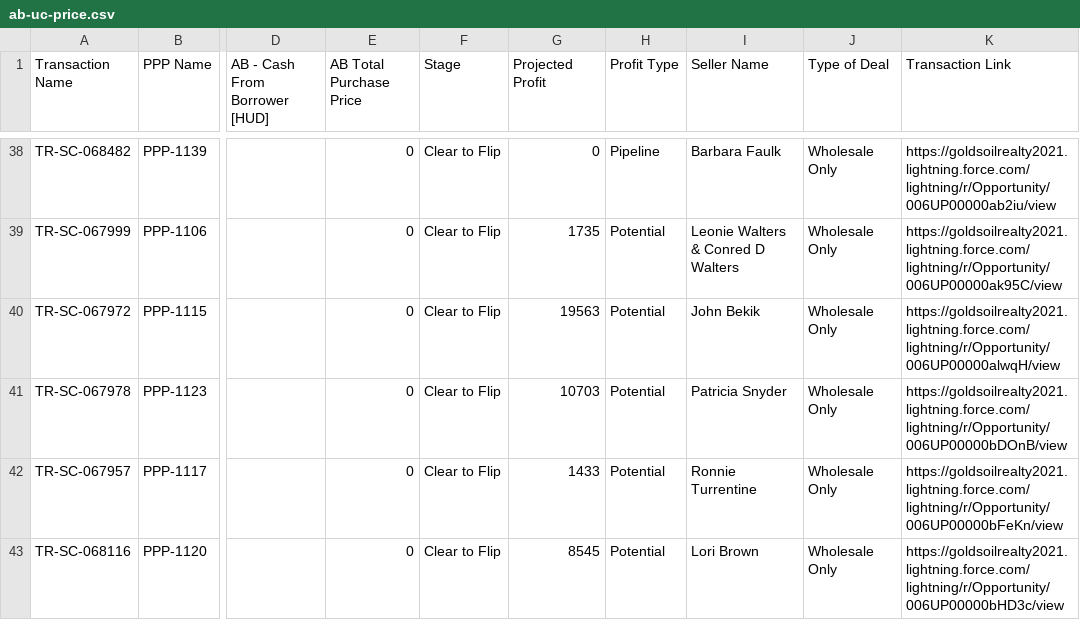
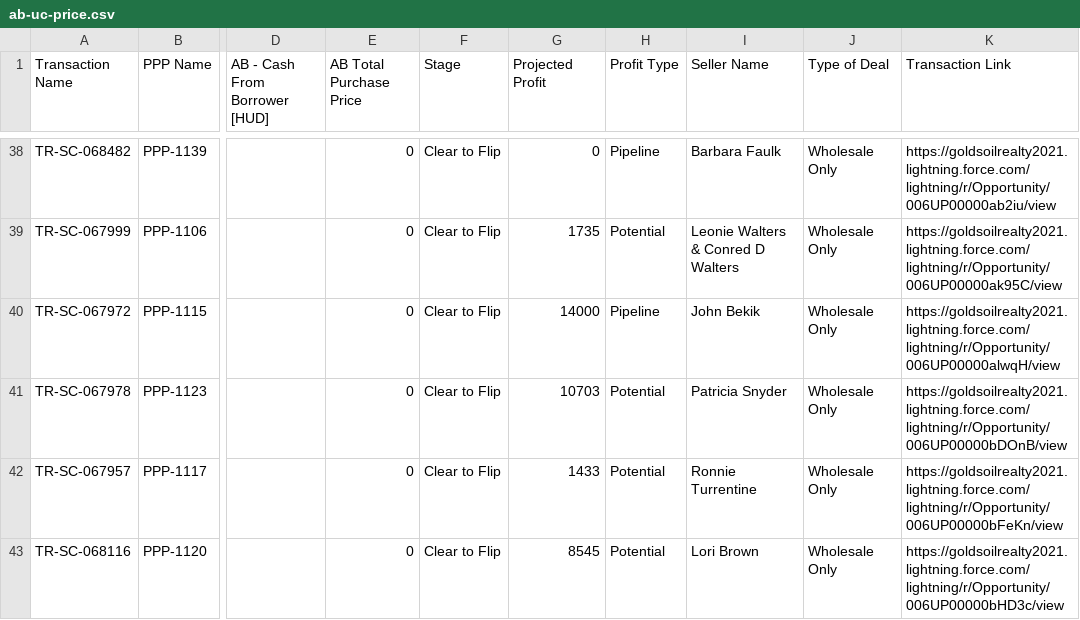
Before and after one commit to GoldSoilInc/Property-Card-Reports, a CSV file: data/ab-uc-price.csv, drawn as a sheet; only a part is shown, gaps mark what is left out; the diff names each change by its address in the sheet, - before the commit and + after, or states it on an @@ line.

Commit message:
Update ab-uc-price.csv from Google Sheets

```diff
--- a/data/ab-uc-price.csv
+++ b/data/ab-uc-price.csv
-G40 (Projected Profit): 19563
+G40 (Projected Profit): 14000
-H40 (Profit Type): Potential
+H40 (Profit Type): Pipeline
```
